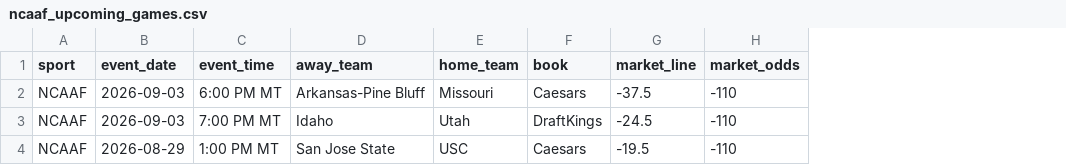
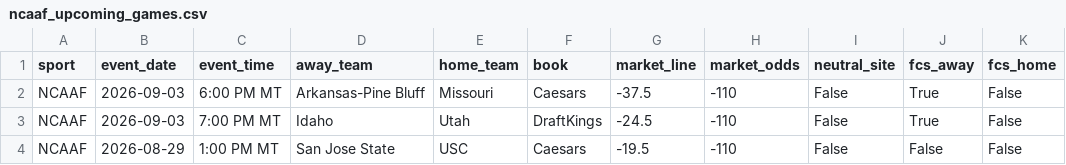
Before and after one commit to mjg251/ApexModel, a CSV file: data/ncaaf_upcoming_games.csv, drawn as a sheet; the diff names each change by its address in the sheet, - before the commit and + after, or states it on an @@ line.

Commit message:
Add NCAAF model confidence scoring

```diff
--- a/data/ncaaf_upcoming_games.csv
+++ b/data/ncaaf_upcoming_games.csv
+column I (neutral_site), rows 2-4: all False
+column J (fcs_away), rows 2-4: True | True | False
+column K (fcs_home), rows 2-4: all False
```
Also changed, not shown: 2 other files.
